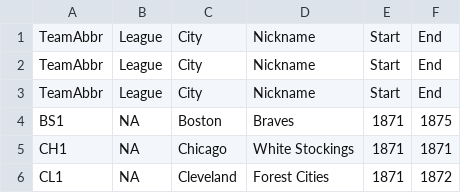
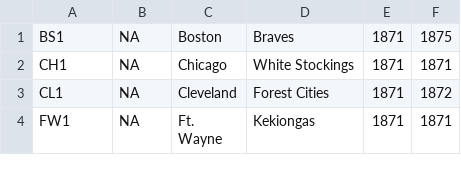
Before and after one commit to jgvlk/Retrosheet, a CSV file: Data/supplemental/team_abbr.csv, drawn as a sheet; only a part is shown; the shorter side is filled out with more unchanged rows; the diff names each change by its address in the sheet, - before the commit and + after, or states it on an @@ line.

```diff
--- a/Data/supplemental/team_abbr.csv
+++ b/Data/supplemental/team_abbr.csv
-row 1: TeamAbbr | League | City | Nickname | Start | End
-row 2: TeamAbbr | League | City | Nickname | Start | End
-row 3: TeamAbbr | League | City | Nickname | Start | End
```
Also changed, not shown: 2 other files.
